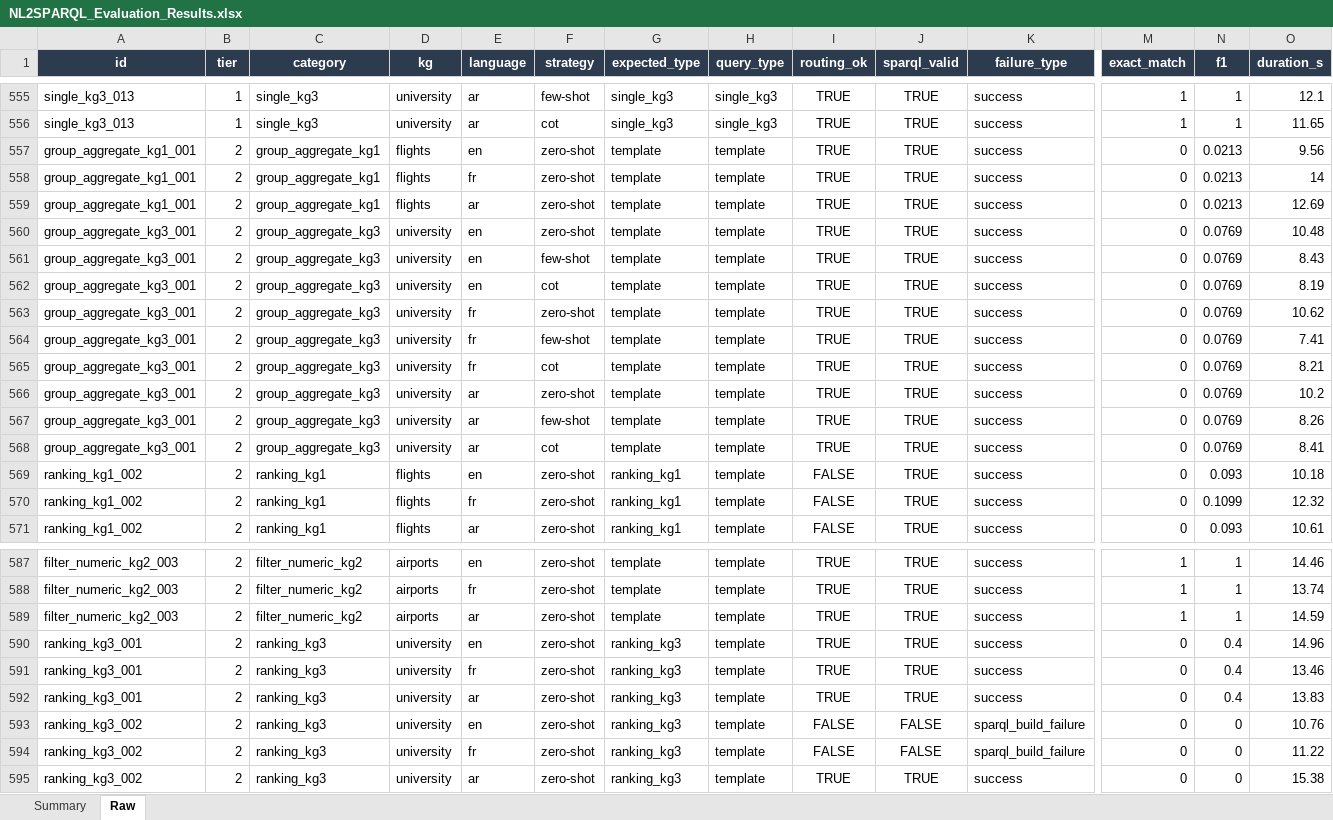
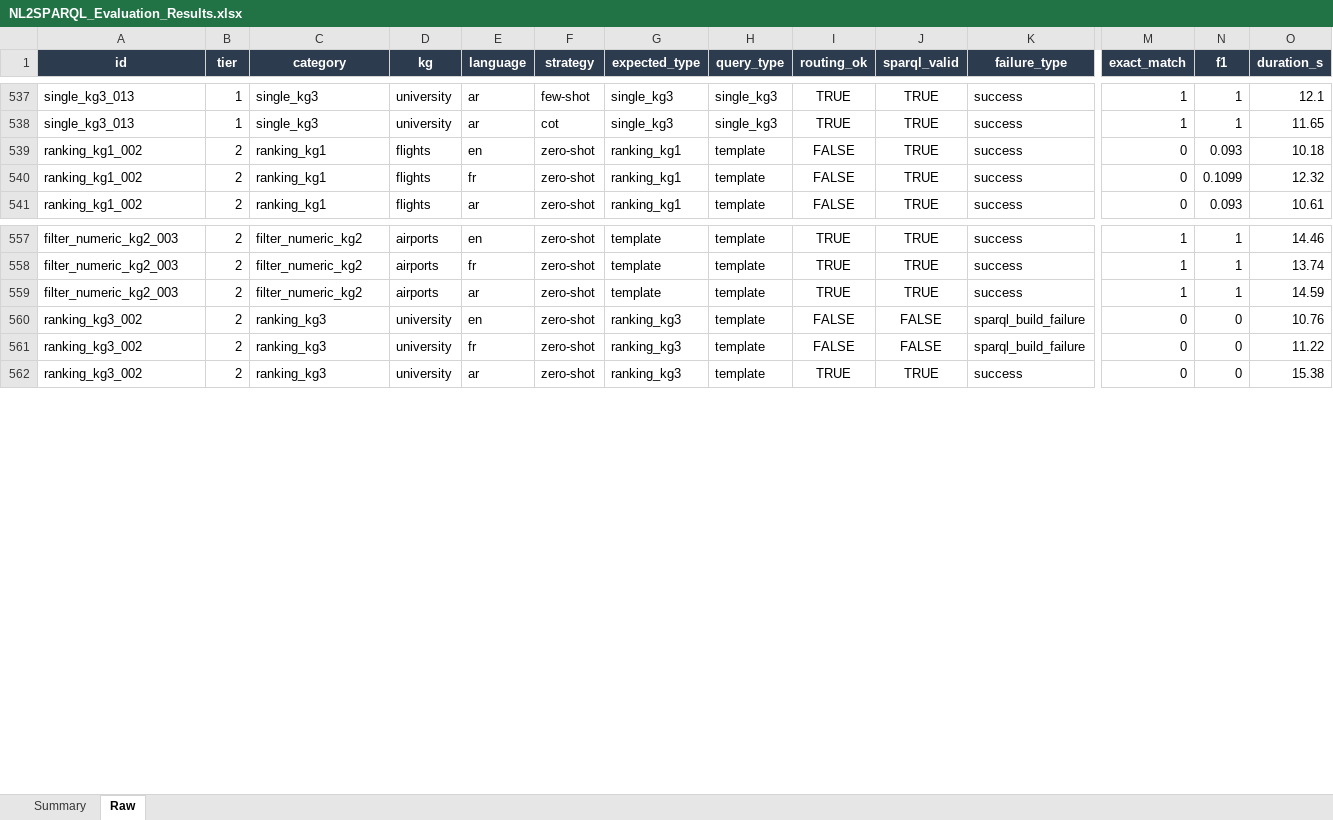
Before and after one commit to nahla1967/NL2SPARQL, an Excel workbook: evaluation/results/NL2SPARQL_Evaluation_Results.xlsx, sheet Raw, drawn as a sheet; only a part is shown, gaps mark what is left out; values as stored, in another font and other column widths than the file's, no borders; removed rows and columns are numbered as before the commit, all else as after; rows hold the shown columns only; the diff covers the shown part only; the diff names each change by its address in the sheet, - before the commit and + after, or states it on an @@ line.

```diff
--- a/evaluation/results/NL2SPARQL_Evaluation_Results.xlsx (sheet Raw)
+++ b/evaluation/results/NL2SPARQL_Evaluation_Results.xlsx (sheet Raw)
-row 557: group_aggregate_kg1_001 | 2 | group_aggregate_kg1 | flights | en | zero-shot | template | template | TRUE | TRUE | success | 0 | 0.0213 | 9.56
-row 558: group_aggregate_kg1_001 | 2 | group_aggregate_kg1 | flights | fr | zero-shot | template | template | TRUE | TRUE | success | 0 | 0.0213 | 14
-row 559: group_aggregate_kg1_001 | 2 | group_aggregate_kg1 | flights | ar | zero-shot | template | template | TRUE | TRUE | success | 0 | 0.0213 | 12.69
-row 560: group_aggregate_kg3_001 | 2 | group_aggregate_kg3 | university | en | zero-shot | template | template | TRUE | TRUE | success | 0 | 0.0769 | 10.48
-row 561: group_aggregate_kg3_001 | 2 | group_aggregate_kg3 | university | en | few-shot | template | template | TRUE | TRUE | success | 0 | 0.0769 | 8.43
-row 562: group_aggregate_kg3_001 | 2 | group_aggregate_kg3 | university | en | cot | template | template | TRUE | TRUE | success | 0 | 0.0769 | 8.19
-row 563: group_aggregate_kg3_001 | 2 | group_aggregate_kg3 | university | fr | zero-shot | template | template | TRUE | TRUE | success | 0 | 0.0769 | 10.62
-row 564: group_aggregate_kg3_001 | 2 | group_aggregate_kg3 | university | fr | few-shot | template | template | TRUE | TRUE | success | 0 | 0.0769 | 7.41
-row 565: group_aggregate_kg3_001 | 2 | group_aggregate_kg3 | university | fr | cot | template | template | TRUE | TRUE | success | 0 | 0.0769 | 8.21
-row 566: group_aggregate_kg3_001 | 2 | group_aggregate_kg3 | university | ar | zero-shot | template | template | TRUE | TRUE | success | 0 | 0.0769 | 10.2
-row 567: group_aggregate_kg3_001 | 2 | group_aggregate_kg3 | university | ar | few-shot | template | template | TRUE | TRUE | success | 0 | 0.0769 | 8.26
-row 568: group_aggregate_kg3_001 | 2 | group_aggregate_kg3 | university | ar | cot | template | template | TRUE | TRUE | success | 0 | 0.0769 | 8.41
-row 590: ranking_kg3_001 | 2 | ranking_kg3 | university | en | zero-shot | ranking_kg3 | template | TRUE | TRUE | success | 0 | 0.4 | 14.96
-row 591: ranking_kg3_001 | 2 | ranking_kg3 | university | fr | zero-shot | ranking_kg3 | template | TRUE | TRUE | success | 0 | 0.4 | 13.46
-row 592: ranking_kg3_001 | 2 | ranking_kg3 | university | ar | zero-shot | ranking_kg3 | template | TRUE | TRUE | success | 0 | 0.4 | 13.83
```
Also changed, not shown: 33 added rows and 18 removed rows elsewhere in this sheet, 3 other files.
